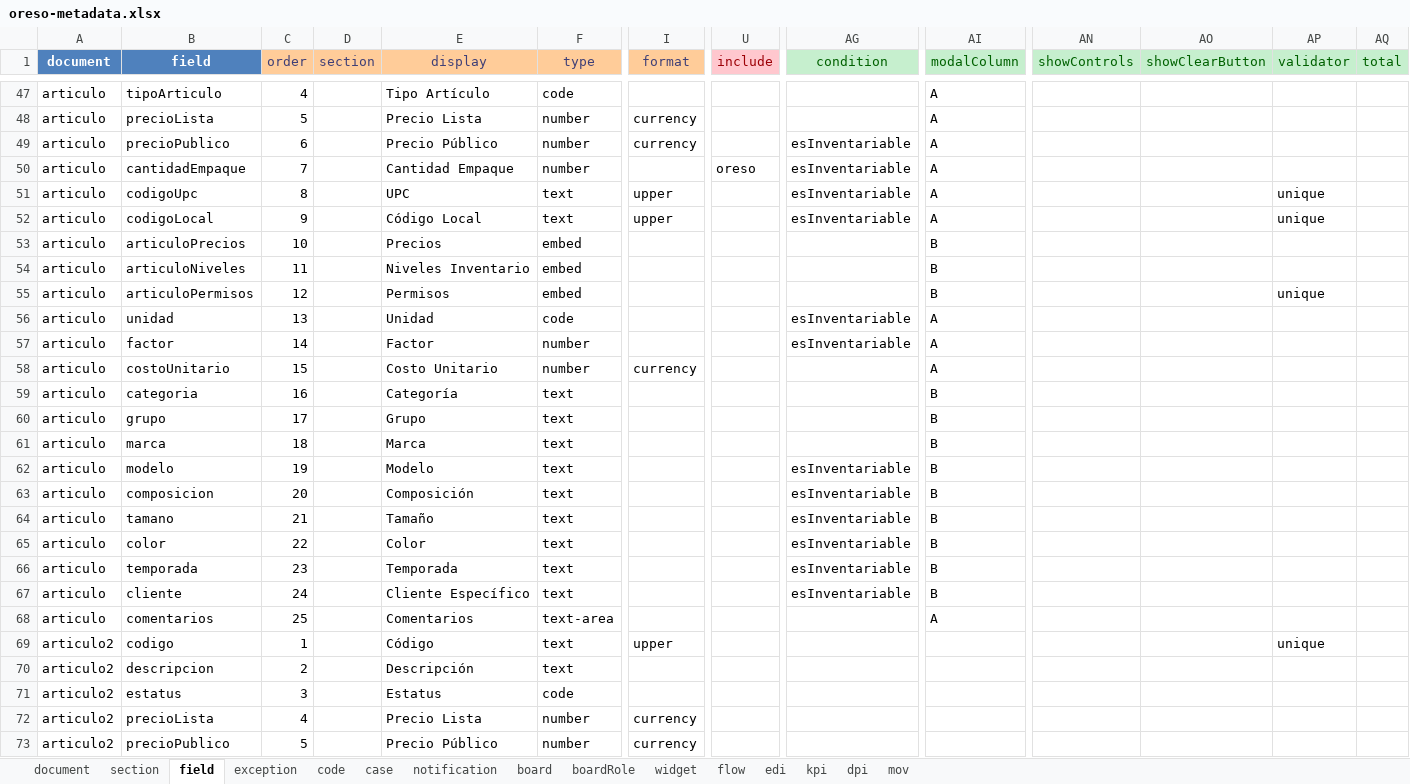
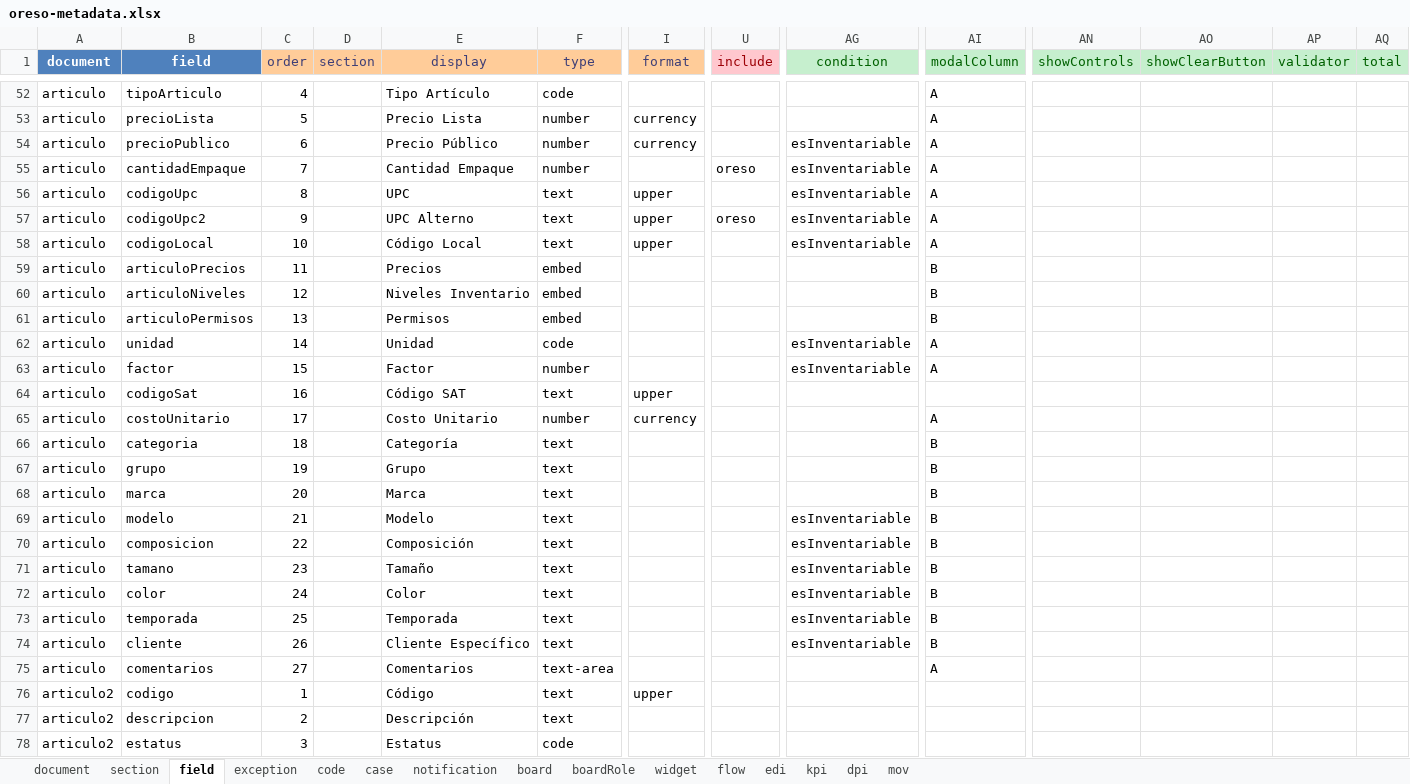
Before and after one commit to bh-wasabi/oreso, an Excel workbook: oreso-metadata.xlsx, sheet field, drawn as a sheet; only a part is shown, gaps mark what is left out; the shorter side is filled out with more unchanged rows; values as stored, in another font and other column widths than the file's, no borders; addresses are those after the commit; rows hold the shown columns only; the diff covers the shown part only; the diff names each change by its address in the sheet, - before the commit and + after, or states it on an @@ line.

```diff
--- a/oreso-metadata.xlsx (sheet field)
+++ b/oreso-metadata.xlsx (sheet field)
-AP56 (validator): unique
+AP56 (validator): (empty)
+row 57: articulo | codigoUpc2 | 9 |  | UPC Alterno | text | upper | oreso | esInventariable | A
-C58 (order): 9
+C58 (order): 10
-AP58 (validator): unique
+AP58 (validator): (empty)
-C59 (order): 10
+C59 (order): 11
-C60 (order): 11
+C60 (order): 12
-C61 (order): 12
+C61 (order): 13
-AP61 (validator): unique
+AP61 (validator): (empty)
-C62 (order): 13
+C62 (order): 14
-C63 (order): 14
+C63 (order): 15
+row 64: articulo | codigoSat | 16 |  | Código SAT | text | upper
-C65 (order): 15
+C65 (order): 17
-C66 (order): 16
+C66 (order): 18
-C67 (order): 17
+C67 (order): 19
-C68 (order): 18
+C68 (order): 20
-C69 (order): 19
+C69 (order): 21
-C70 (order): 20
+C70 (order): 22
-C71 (order): 21
+C71 (order): 23
-C72 (order): 22
+C72 (order): 24
-C73 (order): 23
+C73 (order): 25
-C74 (order): 24
+C74 (order): 26
-C75 (order): 25
+C75 (order): 27
-AP76 (validator): unique
+AP76 (validator): (empty)
```
Also changed, not shown: 17 added rows, 1 removed row, 9 moved rows and 25 edited cells elsewhere in this sheet, sheet document, sheet mov, sheet section, sheet code, sheet board, 42 other files.
